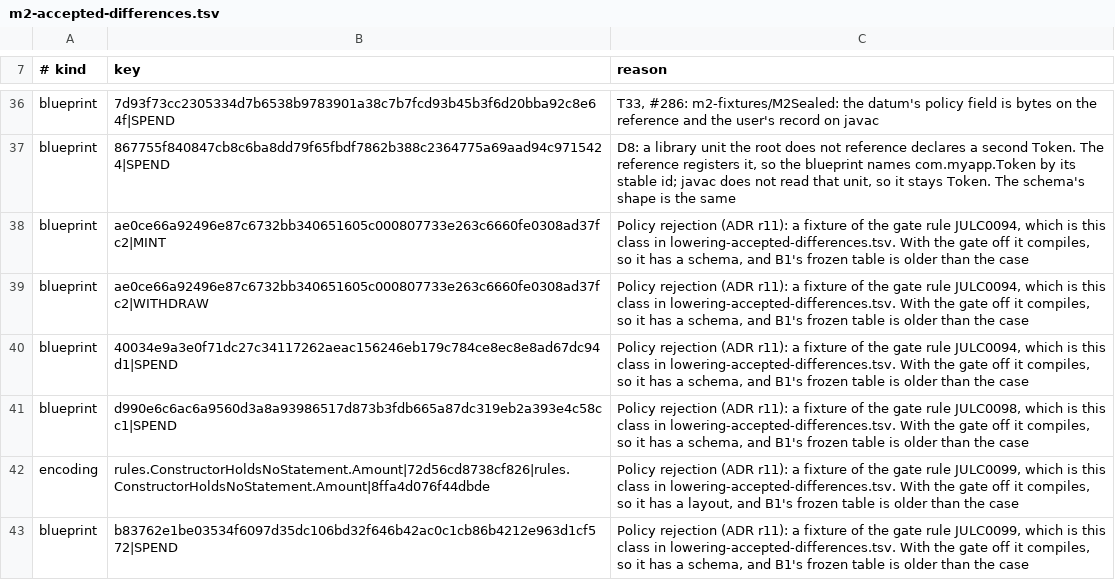
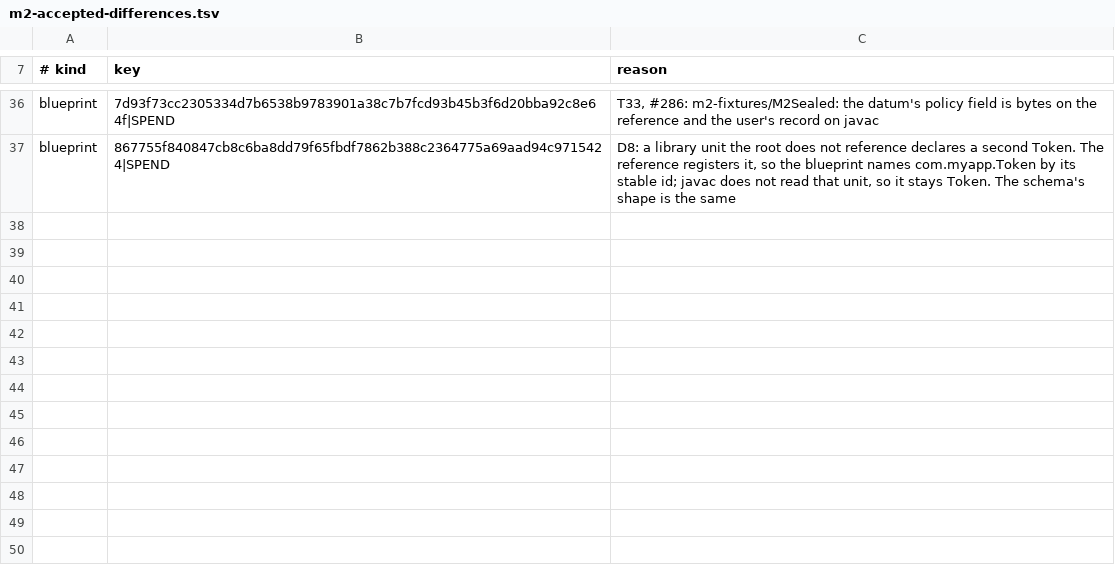
Before and after one commit to bloxbean/julc, a TSV file: adr/evidence/068/m2-accepted-differences.tsv, drawn as a sheet; only a part is shown, gaps mark what is left out.

```diff
--- a/adr/evidence/068/m2-accepted-differences.tsv
+++ b/adr/evidence/068/m2-accepted-differences.tsv
@@ -37,7 +37 @@ blueprint	7d93f73cc2305334d7b6538b9783901a38c7b7fcd93b45b3f6d20bba92c8e64f|SPEND
 blueprint	867755f840847cb8c6ba8dd79f65fbdf7862b388c2364775a69aad94c9715424|SPEND	D8: a library unit the root does not reference declares a second Token. The reference registers it, so the blueprint names com.myapp.Token by its stable id; javac does not read that unit, so it stays Token. The schema's shape is the same
-blueprint	ae0ce66a92496e87c6732bb340651605c000807733e263c6660fe0308ad37fc2|MINT	Policy rejection (ADR r11): a fixture of the gate rule JULC0094, which is this class in lowering-accepted-differences.tsv. With the gate off it compiles, so it has a schema, and B1's frozen table is older than the case
-blueprint	ae0ce66a92496e87c6732bb340651605c000807733e263c6660fe0308ad37fc2|WITHDRAW	Policy rejection (ADR r11): a fixture of the gate rule JULC0094, which is this class in lowering-accepted-differences.tsv. With the gate off it compiles, so it has a schema, and B1's frozen table is older than the case
-blueprint	40034e9a3e0f71dc27c34117262aeac156246eb179c784ce8ec8e8ad67dc94d1|SPEND	Policy rejection (ADR r11): a fixture of the gate rule JULC0094, which is this class in lowering-accepted-differences.tsv. With the gate off it compiles, so it has a schema, and B1's frozen table is older than the case
-blueprint	d990e6c6ac6a9560d3a8a93986517d873b3fdb665a87dc319eb2a393e4c58cc1|SPEND	Policy rejection (ADR r11): a fixture of the gate rule JULC0098, which is this class in lowering-accepted-differences.tsv. With the gate off it compiles, so it has a schema, and B1's frozen table is older than the case
-encoding	rules.ConstructorHoldsNoStatement.Amount|72d56cd8738cf826|rules.ConstructorHoldsNoStatement.Amount|8ffa4d076f44dbde	Policy rejection (ADR r11): a fixture of the gate rule JULC0099, which is this class in lowering-accepted-differences.tsv. With the gate off it compiles, so it has a layout, and B1's frozen table is older than the case
-blueprint	b83762e1be03534f6097d35dc106bd32f646b42ac0c1cb86b4212e963d1cf572|SPEND	Policy rejection (ADR r11): a fixture of the gate rule JULC0099, which is this class in lowering-accepted-differences.tsv. With the gate off it compiles, so it has a schema, and B1's frozen table is older than the case
```
Also changed, not shown: adr/evidence/068/encodings-m2-totals.tsv, adr/evidence/068/ledger-b1-b2-diff.tsv, 14 other files.
